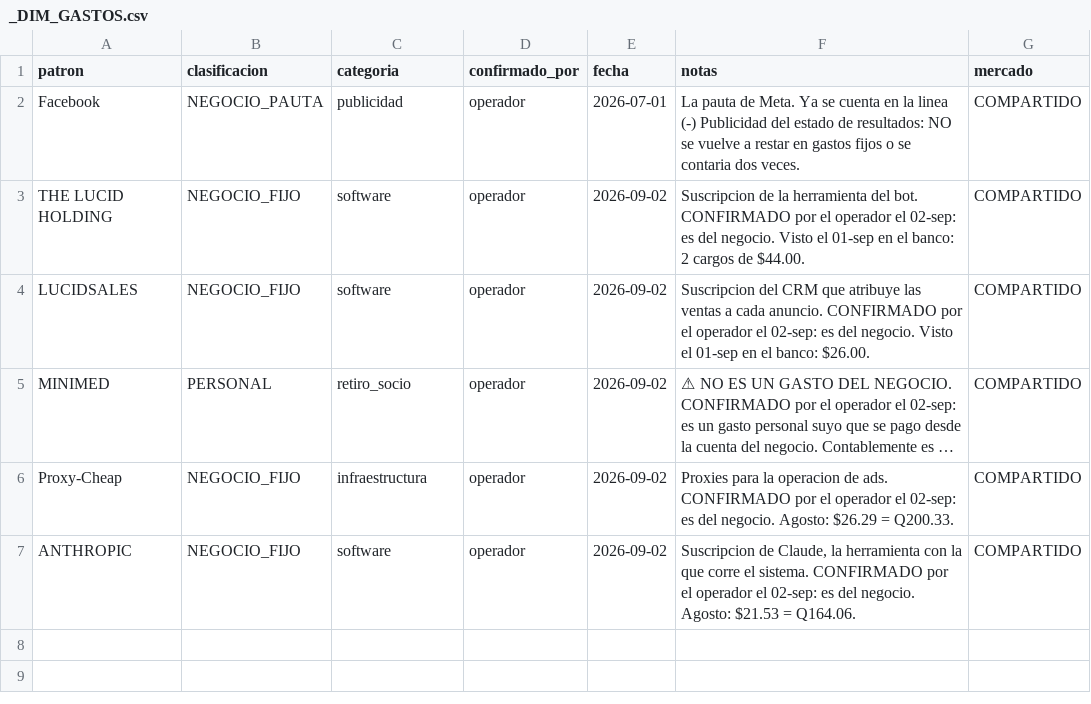
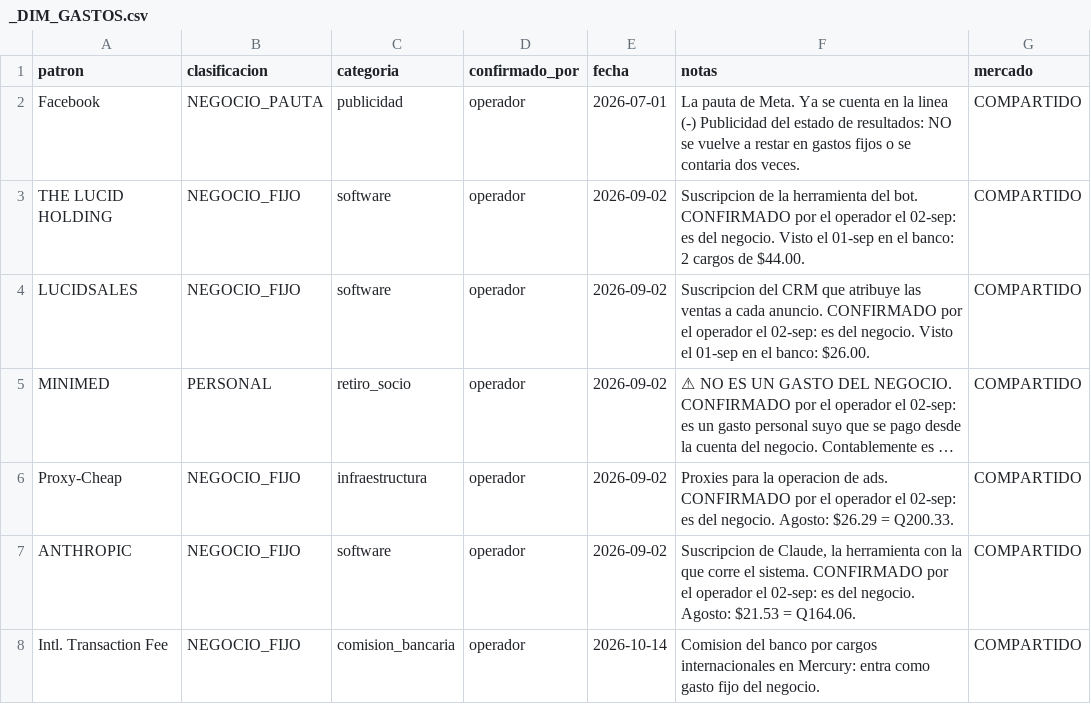
Before and after one commit to juanfonsecax/vitalcom-sistema, a CSV file: PRODUCTOS/_DIM_GASTOS.csv, drawn as a sheet; long unchanged cells end in ….

```diff
--- a/PRODUCTOS/_DIM_GASTOS.csv
+++ b/PRODUCTOS/_DIM_GASTOS.csv
@@ -7 +7,2 @@ Proxy-Cheap,NEGOCIO_FIJO,infraestructura,operador,2026-09-02,Proxies para la ope
 ANTHROPIC,NEGOCIO_FIJO,software,operador,2026-09-02,"Suscripcion de Claude, la herramienta con la que corre el sistema. CONFIRMADO por el operador el 02-sep: es del negocio. Agosto: $21.53 = Q164.06.",COMPARTIDO
+Intl. Transaction Fee,NEGOCIO_FIJO,comision_bancaria,operador,2026-10-14,Comision del banco por cargos internacionales en Mercury: entra como gasto fijo del negocio.,COMPARTIDO
```
Also changed, not shown: PRODUCTOS/_FACT_BANCO.csv, 6 other files.
